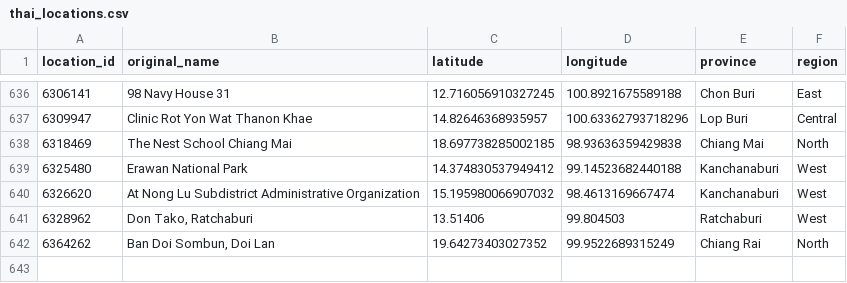
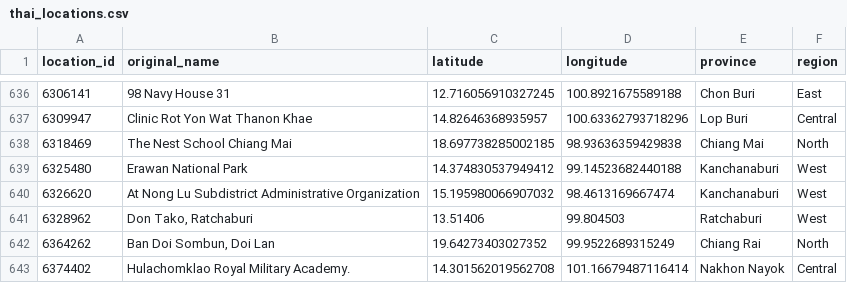
Before and after one commit to Nobpanat/thai-pm25-data-pipeline, a CSV file: data/thai_locations.csv, drawn as a sheet; only a part is shown, gaps mark what is left out; the diff names each change by its address in the sheet, - before the commit and + after, or states it on an @@ line.

Commit message:
add new location to thai_locations.csv

```diff
--- a/data/thai_locations.csv
+++ b/data/thai_locations.csv
+row 643: 6374402 | Hulachomklao Royal Military Academy. | 14.301562019562708 | 101.16679487116414 | Nakhon Nayok | Central
```
Also changed, not shown: dbt_thai_pm25/seeds/thai_locations.csv.
